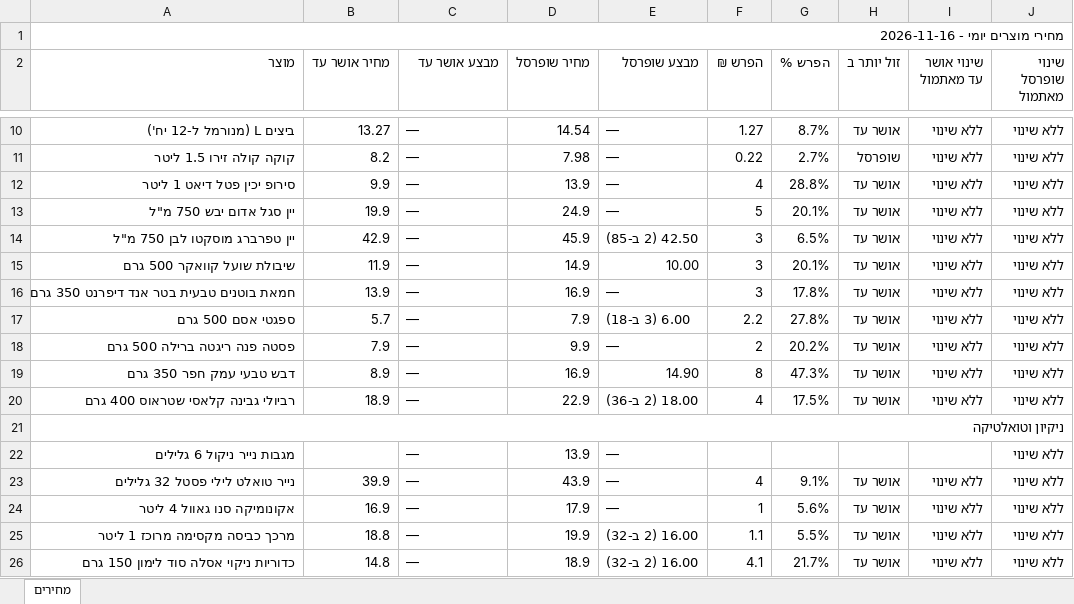
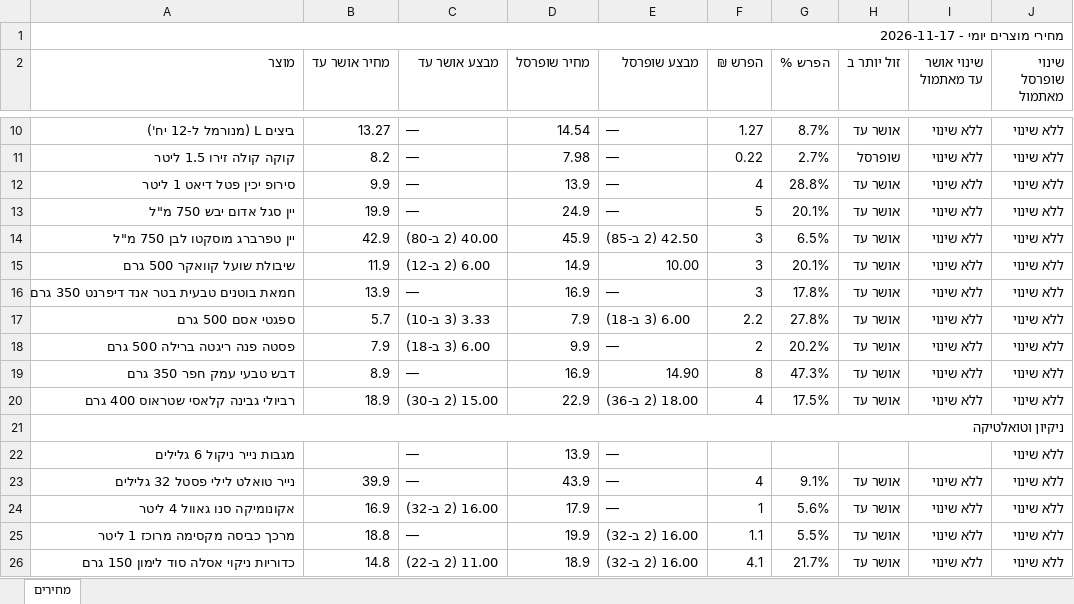
Before and after one commit to Gur1963/MYQA, an Excel workbook: grocery-prices/latest.xlsx, sheet מחירים, drawn as a sheet; only a part is shown, gaps mark what is left out; values as stored, in another font and other column widths than the file's, no cell formats; the diff covers the shown part only; the diff names each change by its address in the sheet, - before the commit and + after, or states it on an @@ line.

```diff
--- a/grocery-prices/latest.xlsx (sheet מחירים)
+++ b/grocery-prices/latest.xlsx (sheet מחירים)
-A1 (מוצר): מחירי מוצרים יומי - 2026-11-16
+A1 (מוצר): מחירי מוצרים יומי - 2026-11-17
-C14 (מבצע אושר עד): —
+C14 (מבצע אושר עד): 40.00 (2 ב-80)
-C15 (מבצע אושר עד): —
+C15 (מבצע אושר עד): 6.00 (2 ב-12)
-C17 (מבצע אושר עד): —
+C17 (מבצע אושר עד): 3.33 (3 ב-10)
-C18 (מבצע אושר עד): —
+C18 (מבצע אושר עד): 6.00 (3 ב-18)
-C20 (מבצע אושר עד): —
+C20 (מבצע אושר עד): 15.00 (2 ב-30)
-C24 (מבצע אושר עד): —
+C24 (מבצע אושר עד): 16.00 (2 ב-32)
-C26 (מבצע אושר עד): —
+C26 (מבצע אושר עד): 11.00 (2 ב-22)
```
Also changed, not shown: 20 edited cells elsewhere in this sheet, cell formats, 1 other file.
